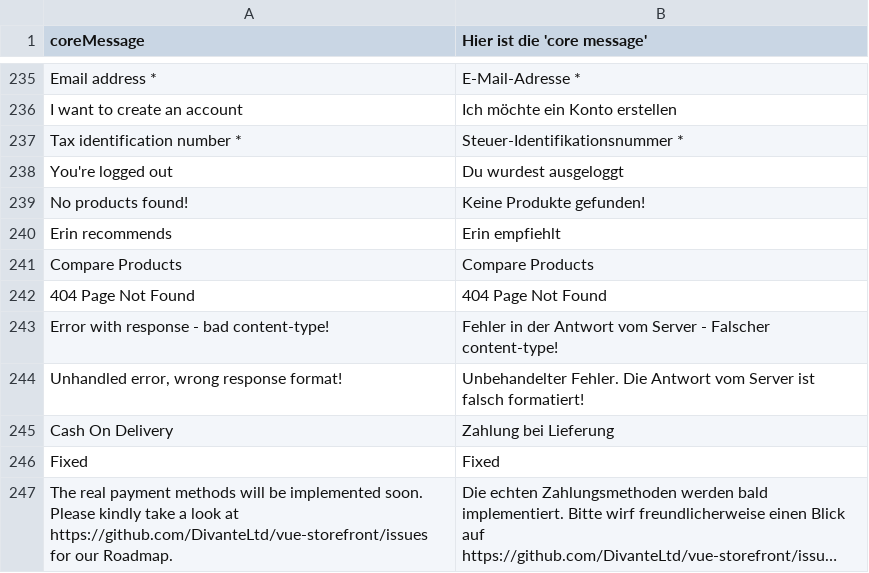
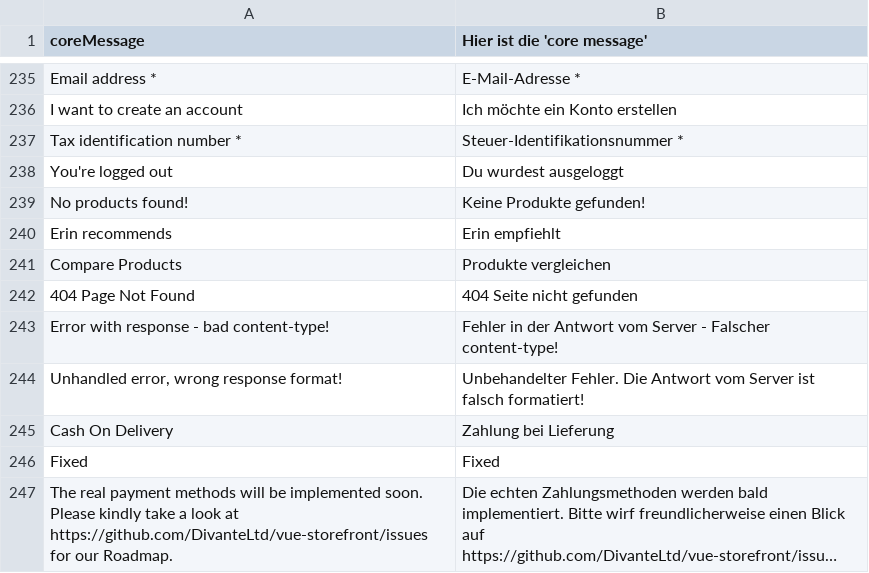
Before and after one commit to workgarrowood/vue-storefront, a CSV file: core/resource/i18n/de-DE.csv, drawn as a sheet; only a part is shown, gaps mark what is left out; long unchanged cells end in ….

Commit message:
New translations added [GER]

```diff
--- a/core/resource/i18n/de-DE.csv
+++ b/core/resource/i18n/de-DE.csv
@@ -240,4 +240,4 @@
 "Erin recommends","Erin empfiehlt"
-"Compare Products","Compare Products"
-"404 Page Not Found","404 Page Not Found"
+"Compare Products","Produkte vergleichen"
+"404 Page Not Found","404 Seite nicht gefunden"
 "Error with response - bad content-type!","Fehler in der Antwort vom Server - Falscher content-type!"
```
